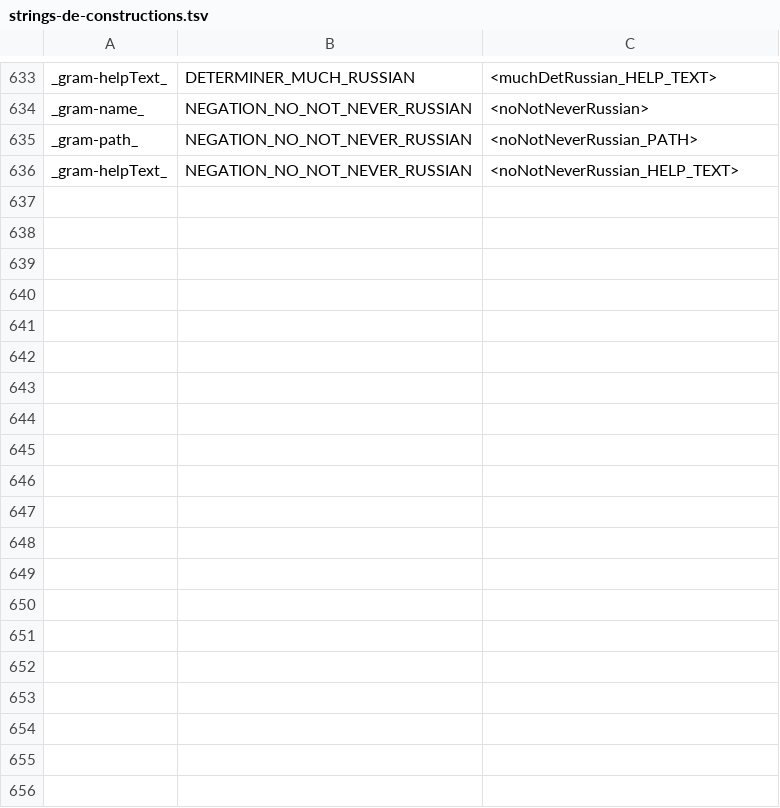
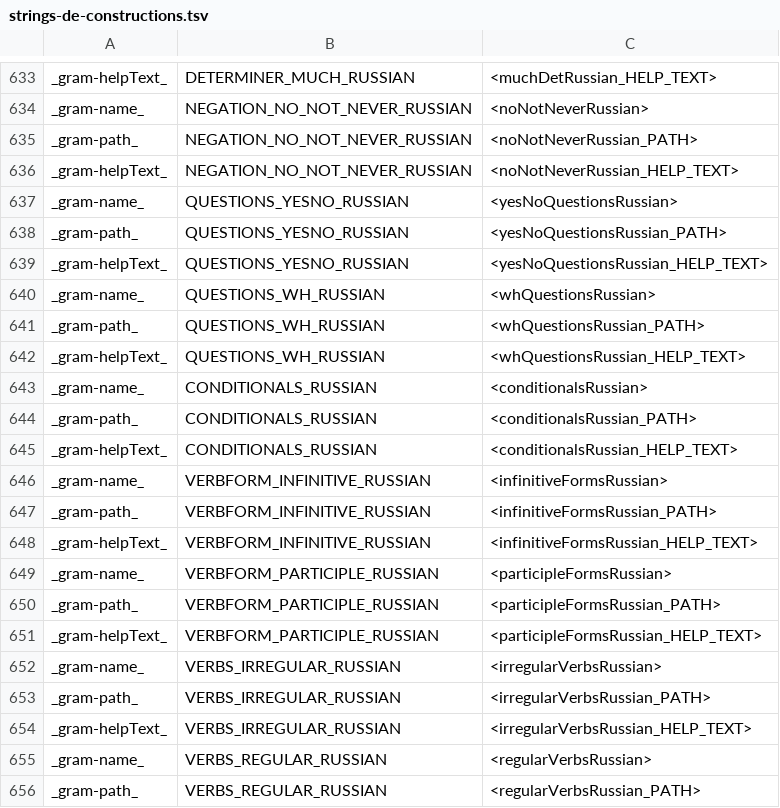
Before and after one commit to reynoldsnlp/flair, a TSV file: src/main/java/com/flair/client/localization/resources/strings-de-constructions.tsv, drawn as a sheet; only a part is shown, gaps mark what is left out; the diff covers the shown part only.

Commit message:
split grammatical constructions for localization; added more notes

```diff
--- a/src/main/java/com/flair/client/localization/resources/strings-de-constructions.tsv
+++ b/src/main/java/com/flair/client/localization/resources/strings-de-constructions.tsv
@@ -636 +636,21 @@ _gram-path_	NEGATION_NO_NOT_NEVER_RUSSIAN	<noNotNeverRussian_PATH>
 _gram-helpText_	NEGATION_NO_NOT_NEVER_RUSSIAN	<noNotNeverRussian_HELP_TEXT>
+_gram-name_	QUESTIONS_YESNO_RUSSIAN	<yesNoQuestionsRussian>
+_gram-path_	QUESTIONS_YESNO_RUSSIAN	<yesNoQuestionsRussian_PATH>
+_gram-helpText_	QUESTIONS_YESNO_RUSSIAN	<yesNoQuestionsRussian_HELP_TEXT>
+_gram-name_	QUESTIONS_WH_RUSSIAN	<whQuestionsRussian>
+_gram-path_	QUESTIONS_WH_RUSSIAN	<whQuestionsRussian_PATH>
+_gram-helpText_	QUESTIONS_WH_RUSSIAN	<whQuestionsRussian_HELP_TEXT>
+_gram-name_	CONDITIONALS_RUSSIAN	<conditionalsRussian>
+_gram-path_	CONDITIONALS_RUSSIAN	<conditionalsRussian_PATH>
+_gram-helpText_	CONDITIONALS_RUSSIAN	<conditionalsRussian_HELP_TEXT>
+_gram-name_	VERBFORM_INFINITIVE_RUSSIAN	<infinitiveFormsRussian>
+_gram-path_	VERBFORM_INFINITIVE_RUSSIAN	<infinitiveFormsRussian_PATH>
+_gram-helpText_	VERBFORM_INFINITIVE_RUSSIAN	<infinitiveFormsRussian_HELP_TEXT>
+_gram-name_	VERBFORM_PARTICIPLE_RUSSIAN	<participleFormsRussian>
+_gram-path_	VERBFORM_PARTICIPLE_RUSSIAN	<participleFormsRussian_PATH>
+_gram-helpText_	VERBFORM_PARTICIPLE_RUSSIAN	<participleFormsRussian_HELP_TEXT>
+_gram-name_	VERBS_IRREGULAR_RUSSIAN	<irregularVerbsRussian>
+_gram-path_	VERBS_IRREGULAR_RUSSIAN	<irregularVerbsRussian_PATH>
+_gram-helpText_	VERBS_IRREGULAR_RUSSIAN	<irregularVerbsRussian_HELP_TEXT>
+_gram-name_	VERBS_REGULAR_RUSSIAN	<regularVerbsRussian>
+_gram-path_	VERBS_REGULAR_RUSSIAN	<regularVerbsRussian_PATH>
```
Also changed, not shown: 16 added rows elsewhere in this file, src/main/java/com/flair/client/localization/resources/strings-en-constructions.tsv, 3 other files.
